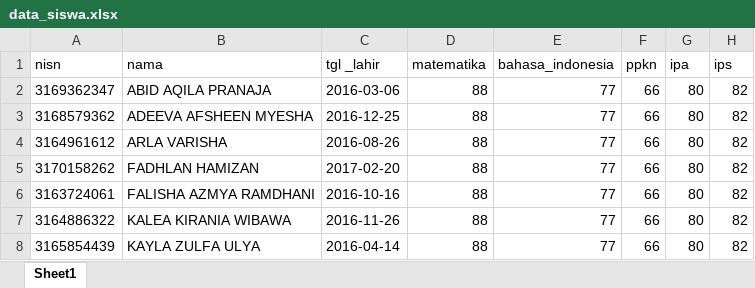
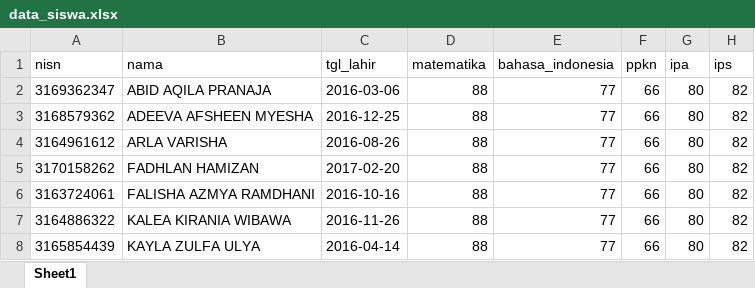
Before and after one commit to Roso770601/web-sekolah, an Excel workbook: nilai/data_siswa.xlsx, sheet Sheet1, drawn as a sheet; only a part is shown; values as stored, in another font and other column widths than the file's, no borders; the diff names each change by its address in the sheet, - before the commit and + after, or states it on an @@ line.

Commit message:
Update nilai siswa otomatis

```diff
--- a/nilai/data_siswa.xlsx (sheet Sheet1)
+++ b/nilai/data_siswa.xlsx (sheet Sheet1)
-C1: tgl _lahir
+C1: tgl_lahir
```
Also changed, not shown: 3 other files.
